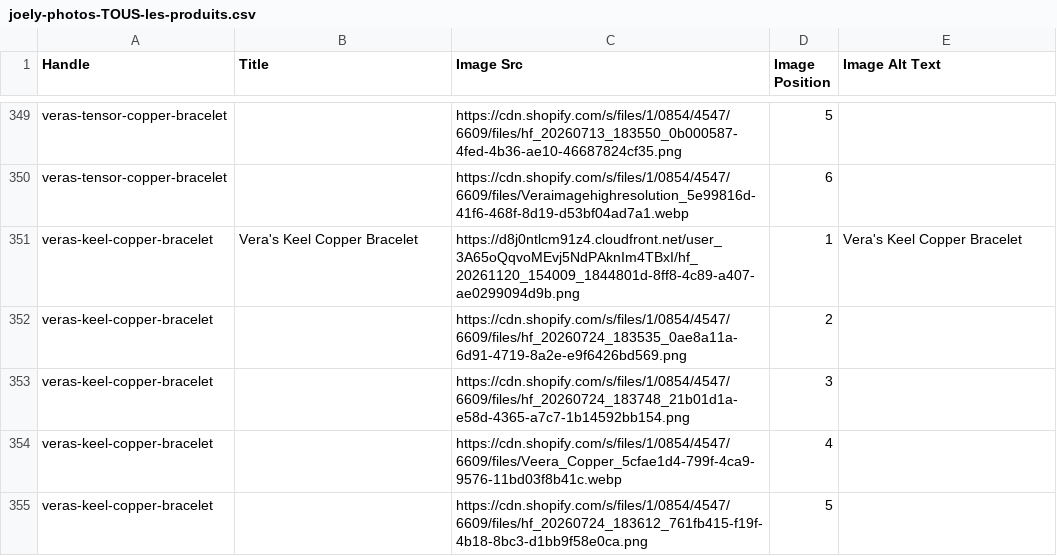
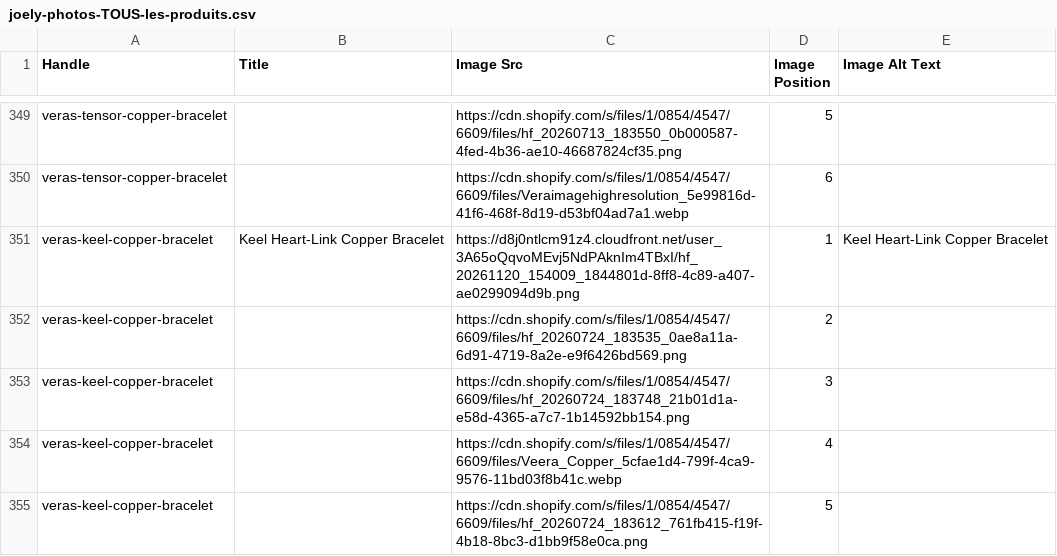
Before and after one commit to AACODES1/crypto-ticker, a CSV file: joely-photos-TOUS-les-produits.csv, drawn as a sheet; only a part is shown, gaps mark what is left out; the diff covers the shown part only.

```diff
--- a/joely-photos-TOUS-les-produits.csv
+++ b/joely-photos-TOUS-les-produits.csv
@@ -350,3 +350,3 @@ veras-tensor-copper-bracelet,,https://cdn.shopify.com/s/files/1/0854/4547/6609/f
 veras-tensor-copper-bracelet,,https://cdn.shopify.com/s/files/1/0854/4547/6609/files/Veraimagehighresolution_5e99816d-41f6-468f-8d19-d53bf04ad7a1.webp,6,
-veras-keel-copper-bracelet,Vera's Keel Copper Bracelet,https://d8j0ntlcm91z4.cloudfront.net/user_3A65oQqvoMEvj5NdPAknIm4TBxI/hf_20261120_154009_1844801d-8ff8-4c89-a407-ae0299094d9b.png,1,Vera's Keel Copper Bracelet
+veras-keel-copper-bracelet,Keel Heart-Link Copper Bracelet,https://d8j0ntlcm91z4.cloudfront.net/user_3A65oQqvoMEvj5NdPAknIm4TBxI/hf_20261120_154009_1844801d-8ff8-4c89-a407-ae0299094d9b.png,1,Keel Heart-Link Copper Bracelet
 veras-keel-copper-bracelet,,https://cdn.shopify.com/s/files/1/0854/4547/6609/files/hf_20260724_183535_0ae8a11a-6d91-4719-8a2e-e9f6426bd569.png,2,
```
Also changed, not shown: 180 edited cells elsewhere in this file, 1 other file.
